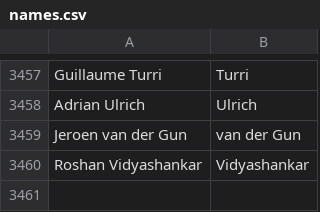
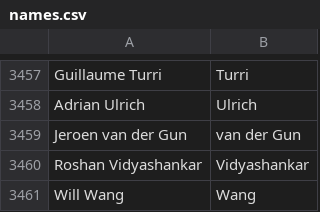
Before and after one commit to mozilla/community-data, a CSV file: credits/names.csv, drawn as a sheet; only a part is shown, gaps mark what is left out; the diff names each change by its address in the sheet, - before the commit and + after, or states it on an @@ line.

Commit message:
Will Wang <wiwang@mozilla.com>: "B2G Bluetooth"

```diff
--- a/credits/names.csv
+++ b/credits/names.csv
+row 3461: Will Wang | Wang
```
